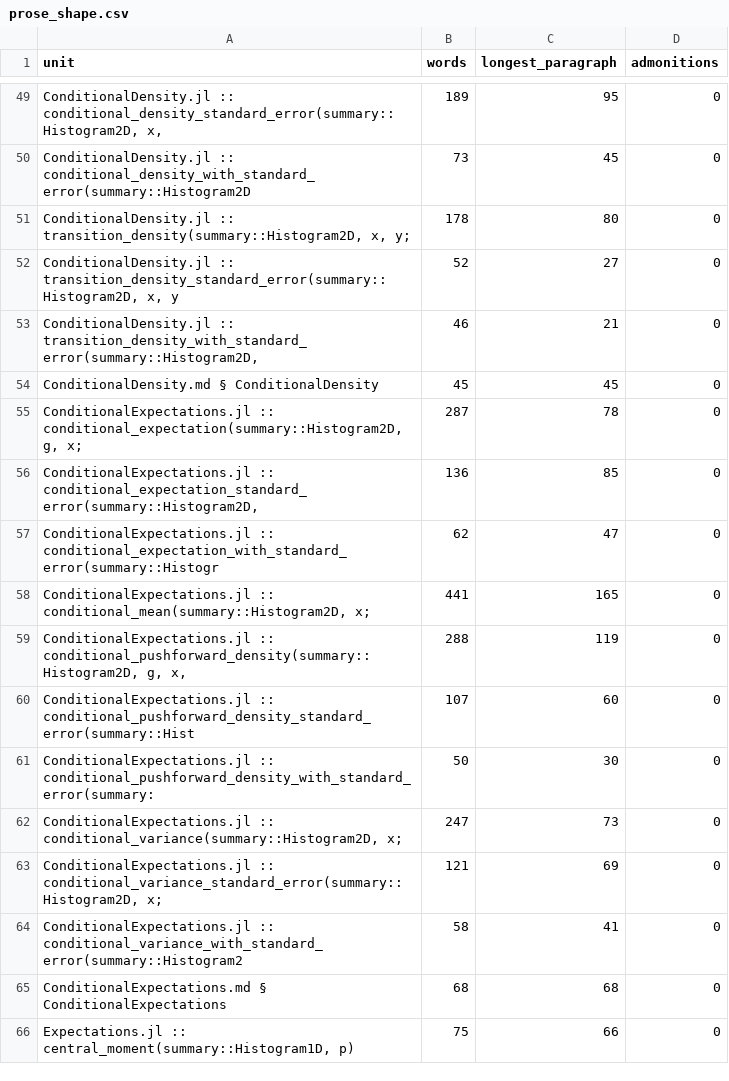
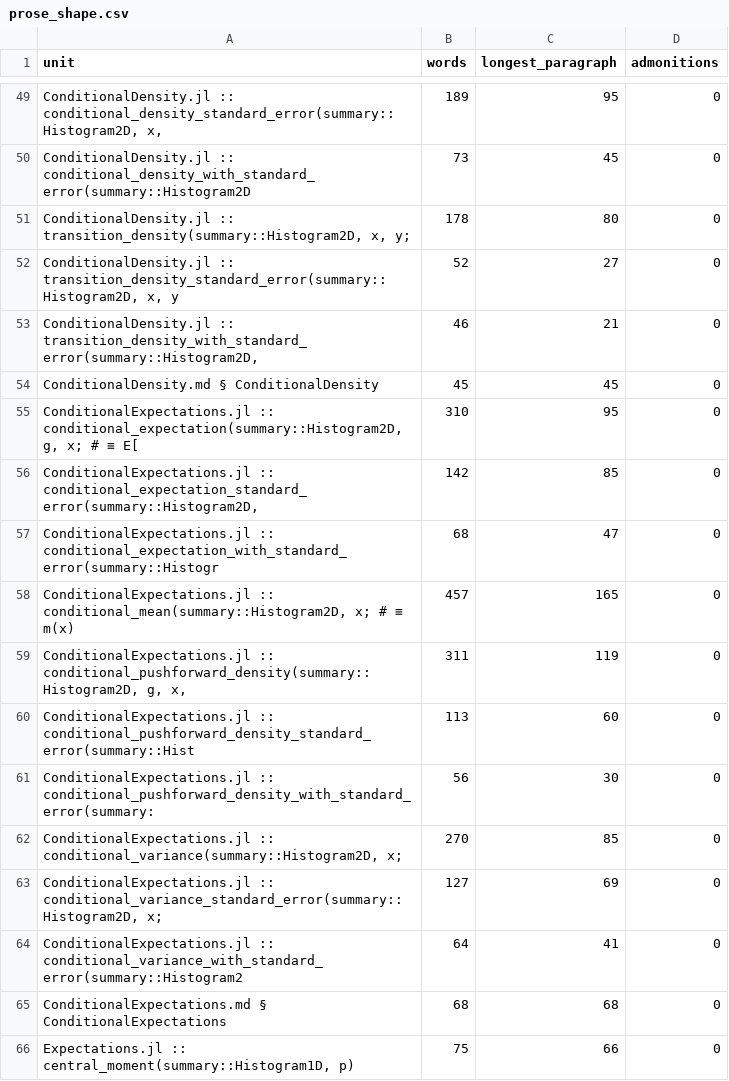
Before and after one commit to GrigorySarnitsky/GBGStreamingStatistics.jl, a CSV file: docs/prose_shape.csv, drawn as a sheet; only a part is shown, gaps mark what is left out.

```diff
--- a/docs/prose_shape.csv
+++ b/docs/prose_shape.csv
@@ -54,12 +54,12 @@ unit,words,longest_paragraph,admonitions
 "ConditionalDensity.md § ConditionalDensity",45,45,0
-"ConditionalExpectations.jl :: conditional_expectation(summary::Histogram2D, g, x;",287,78,0
-"ConditionalExpectations.jl :: conditional_expectation_standard_error(summary::Histogram2D,",136,85,0
-"ConditionalExpectations.jl :: conditional_expectation_with_standard_error(summary::Histogr",62,47,0
-"ConditionalExpectations.jl :: conditional_mean(summary::Histogram2D, x;",441,165,0
-"ConditionalExpectations.jl :: conditional_pushforward_density(summary::Histogram2D, g, x, ",288,119,0
-"ConditionalExpectations.jl :: conditional_pushforward_density_standard_error(summary::Hist",107,60,0
-"ConditionalExpectations.jl :: conditional_pushforward_density_with_standard_error(summary:",50,30,0
-"ConditionalExpectations.jl :: conditional_variance(summary::Histogram2D, x;",247,73,0
-"ConditionalExpectations.jl :: conditional_variance_standard_error(summary::Histogram2D, x;",121,69,0
-"ConditionalExpectations.jl :: conditional_variance_with_standard_error(summary::Histogram2",58,41,0
+"ConditionalExpectations.jl :: conditional_expectation(summary::Histogram2D, g, x;   # ≡ E[",310,95,0
+"ConditionalExpectations.jl :: conditional_expectation_standard_error(summary::Histogram2D,",142,85,0
+"ConditionalExpectations.jl :: conditional_expectation_with_standard_error(summary::Histogr",68,47,0
+"ConditionalExpectations.jl :: conditional_mean(summary::Histogram2D, x;   # ≡ m(x)",457,165,0
+"ConditionalExpectations.jl :: conditional_pushforward_density(summary::Histogram2D, g, x, ",311,119,0
+"ConditionalExpectations.jl :: conditional_pushforward_density_standard_error(summary::Hist",113,60,0
+"ConditionalExpectations.jl :: conditional_pushforward_density_with_standard_error(summary:",56,30,0
+"ConditionalExpectations.jl :: conditional_variance(summary::Histogram2D, x;",270,85,0
+"ConditionalExpectations.jl :: conditional_variance_standard_error(summary::Histogram2D, x;",127,69,0
+"ConditionalExpectations.jl :: conditional_variance_with_standard_error(summary::Histogram2",64,41,0
 "ConditionalExpectations.md § ConditionalExpectations",68,68,0
```
Also changed, not shown: 1 other file.
